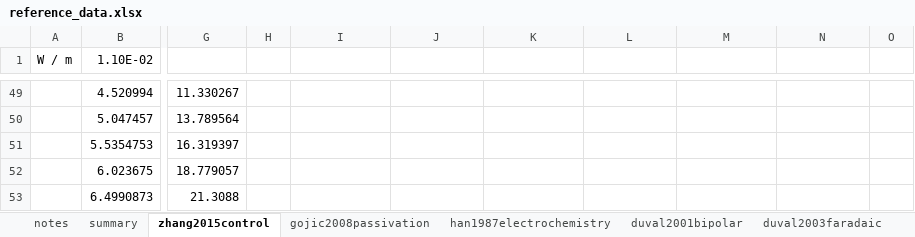
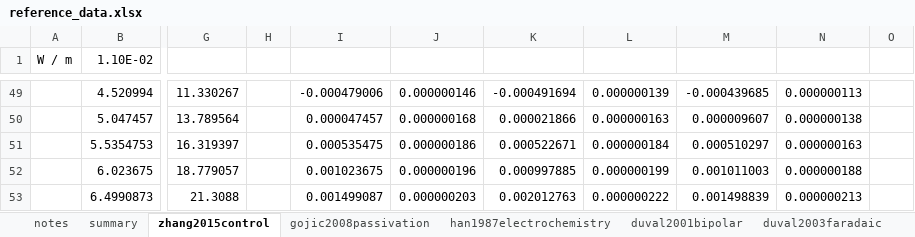
Before and after one commit to jotelha/jlhbpe, an Excel workbook: 2016_07_projects/reference_data.xlsx, sheet zhang2015control, drawn as a sheet; only a part is shown, gaps mark what is left out; values as stored, in another font and other column widths than the file's, no borders; charts and pictures not drawn; the diff covers the shown part only; the diff names each change by its address in the sheet, - before the commit and + after, or states it on an @@ line.

```diff
--- a/2016_07_projects/reference_data.xlsx (sheet zhang2015control)
+++ b/2016_07_projects/reference_data.xlsx (sheet zhang2015control)
-I49: (empty)
+I49: -0.000479006
-J49: (empty)
+J49: 0.000000146
-K49: (empty)
+K49: -0.000491694
-L49: (empty)
+L49: 0.000000139
-M49: (empty)
+M49: -0.000439685
-N49: (empty)
+N49: 0.000000113
-I50: (empty)
+I50: 0.000047457
-J50: (empty)
+J50: 0.000000168
-K50: (empty)
+K50: 0.000021866
-L50: (empty)
+L50: 0.000000163
-M50: (empty)
+M50: 0.000009607
-N50: (empty)
+N50: 0.000000138
-I51: (empty)
+I51: 0.000535475
-J51: (empty)
+J51: 0.000000186
-K51: (empty)
+K51: 0.000522671
-L51: (empty)
+L51: 0.000000184
-M51: (empty)
+M51: 0.000510297
-N51: (empty)
+N51: 0.000000163
-I52: (empty)
+I52: 0.001023675
-J52: (empty)
+J52: 0.000000196
-K52: (empty)
+K52: 0.000997885
-L52: (empty)
+L52: 0.000000199
-M52: (empty)
+M52: 0.001011003
-N52: (empty)
+N52: 0.000000188
-I53: (empty)
+I53: 0.001499087
-J53: (empty)
+J53: 0.000000203
-K53: (empty)
+K53: 0.002012763
-L53: (empty)
+L53: 0.000000222
-M53: (empty)
+M53: 0.001498839
-N53: (empty)
+N53: 0.000000213
```
Also changed, not shown: 91 edited cells elsewhere in this sheet, charts or pictures, 1 other file.
